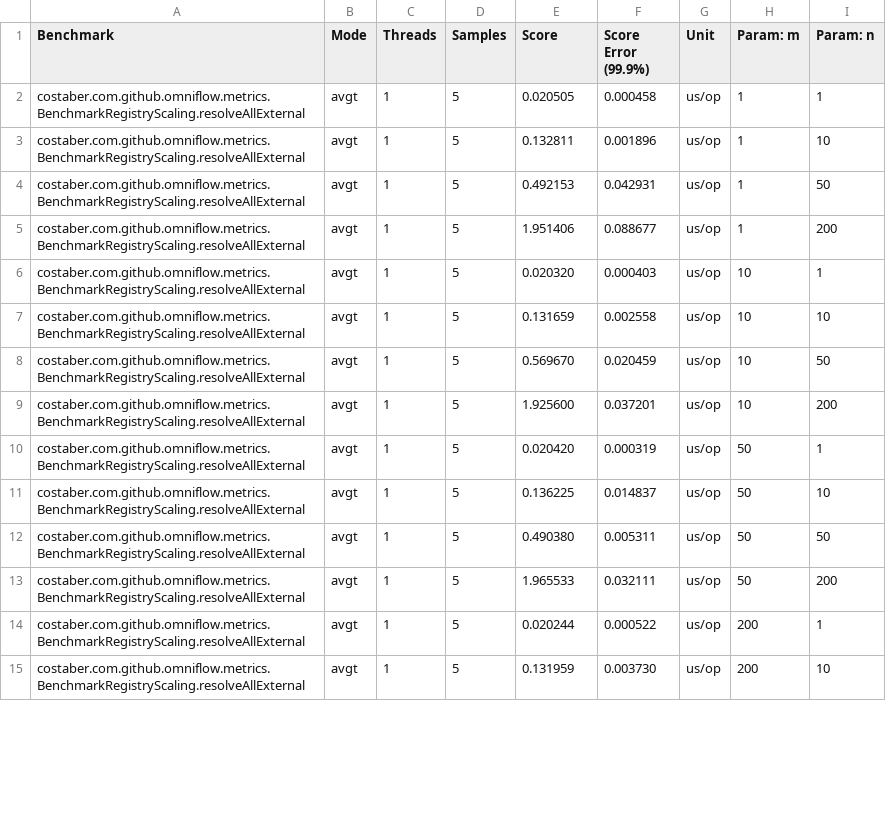
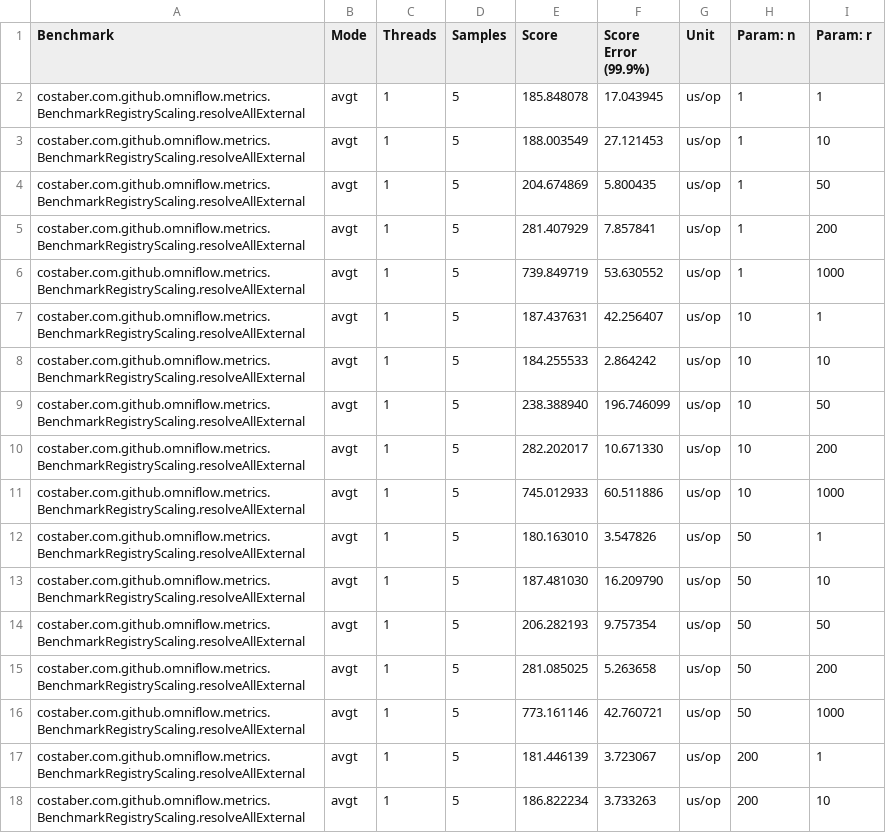
Before and after one commit to EngenheiroPedroCarvalho/ISEL-Thesis-2526, a CSV file: omni-flow-main/benchmark/results/jmh-results-p6.csv, drawn as a sheet; only a part is shown; the diff covers the shown part only.

```diff
--- a/omni-flow-main/benchmark/results/jmh-results-p6.csv
+++ b/omni-flow-main/benchmark/results/jmh-results-p6.csv
@@ -1,15 +1,18 @@
-"Benchmark","Mode","Threads","Samples","Score","Score Error (99.9%)","Unit","Param: m","Param: n"
-"costaber.com.github.omniflow.metrics.BenchmarkRegistryScaling.resolveAllExternal","avgt",1,5,0.020505,0.000458,"us/op",1,1
-"costaber.com.github.omniflow.metrics.BenchmarkRegistryScaling.resolveAllExternal","avgt",1,5,0.132811,0.001896,"us/op",1,10
-"costaber.com.github.omniflow.metrics.BenchmarkRegistryScaling.resolveAllExternal","avgt",1,5,0.492153,0.042931,"us/op",1,50
-"costaber.com.github.omniflow.metrics.BenchmarkRegistryScaling.resolveAllExternal","avgt",1,5,1.951406,0.088677,"us/op",1,200
-"costaber.com.github.omniflow.metrics.BenchmarkRegistryScaling.resolveAllExternal","avgt",1,5,0.020320,0.000403,"us/op",10,1
-"costaber.com.github.omniflow.metrics.BenchmarkRegistryScaling.resolveAllExternal","avgt",1,5,0.131659,0.002558,"us/op",10,10
-"costaber.com.github.omniflow.metrics.BenchmarkRegistryScaling.resolveAllExternal","avgt",1,5,0.569670,0.020459,"us/op",10,50
-"costaber.com.github.omniflow.metrics.BenchmarkRegistryScaling.resolveAllExternal","avgt",1,5,1.925600,0.037201,"us/op",10,200
-"costaber.com.github.omniflow.metrics.BenchmarkRegistryScaling.resolveAllExternal","avgt",1,5,0.020420,0.000319,"us/op",50,1
-"costaber.com.github.omniflow.metrics.BenchmarkRegistryScaling.resolveAllExternal","avgt",1,5,0.136225,0.014837,"us/op",50,10
-"costaber.com.github.omniflow.metrics.BenchmarkRegistryScaling.resolveAllExternal","avgt",1,5,0.490380,0.005311,"us/op",50,50
-"costaber.com.github.omniflow.metrics.BenchmarkRegistryScaling.resolveAllExternal","avgt",1,5,1.965533,0.032111,"us/op",50,200
-"costaber.com.github.omniflow.metrics.BenchmarkRegistryScaling.resolveAllExternal","avgt",1,5,0.020244,0.000522,"us/op",200,1
-"costaber.com.github.omniflow.metrics.BenchmarkRegistryScaling.resolveAllExternal","avgt",1,5,0.131959,0.003730,"us/op",200,10
+"Benchmark","Mode","Threads","Samples","Score","Score Error (99.9%)","Unit","Param: n","Param: r"
+"costaber.com.github.omniflow.metrics.BenchmarkRegistryScaling.resolveAllExternal","avgt",1,5,185.848078,17.043945,"us/op",1,1
+"costaber.com.github.omniflow.metrics.BenchmarkRegistryScaling.resolveAllExternal","avgt",1,5,188.003549,27.121453,"us/op",1,10
+"costaber.com.github.omniflow.metrics.BenchmarkRegistryScaling.resolveAllExternal","avgt",1,5,204.674869,5.800435,"us/op",1,50
+"costaber.com.github.omniflow.metrics.BenchmarkRegistryScaling.resolveAllExternal","avgt",1,5,281.407929,7.857841,"us/op",1,200
+"costaber.com.github.omniflow.metrics.BenchmarkRegistryScaling.resolveAllExternal","avgt",1,5,739.849719,53.630552,"us/op",1,1000
+"costaber.com.github.omniflow.metrics.BenchmarkRegistryScaling.resolveAllExternal","avgt",1,5,187.437631,42.256407,"us/op",10,1
+"costaber.com.github.omniflow.metrics.BenchmarkRegistryScaling.resolveAllExternal","avgt",1,5,184.255533,2.864242,"us/op",10,10
+"costaber.com.github.omniflow.metrics.BenchmarkRegistryScaling.resolveAllExternal","avgt",1,5,238.388940,196.746099,"us/op",10,50
+"costaber.com.github.omniflow.metrics.BenchmarkRegistryScaling.resolveAllExternal","avgt",1,5,282.202017,10.671330,"us/op",10,200
+"costaber.com.github.omniflow.metrics.BenchmarkRegistryScaling.resolveAllExternal","avgt",1,5,745.012933,60.511886,"us/op",10,1000
+"costaber.com.github.omniflow.metrics.BenchmarkRegistryScaling.resolveAllExternal","avgt",1,5,180.163010,3.547826,"us/op",50,1
+"costaber.com.github.omniflow.metrics.BenchmarkRegistryScaling.resolveAllExternal","avgt",1,5,187.481030,16.209790,"us/op",50,10
+"costaber.com.github.omniflow.metrics.BenchmarkRegistryScaling.resolveAllExternal","avgt",1,5,206.282193,9.757354,"us/op",50,50
+"costaber.com.github.omniflow.metrics.BenchmarkRegistryScaling.resolveAllExternal","avgt",1,5,281.085025,5.263658,"us/op",50,200
+"costaber.com.github.omniflow.metrics.BenchmarkRegistryScaling.resolveAllExternal","avgt",1,5,773.161146,42.760721,"us/op",50,1000
+"costaber.com.github.omniflow.metrics.BenchmarkRegistryScaling.resolveAllExternal","avgt",1,5,181.446139,3.723067,"us/op",200,1
+"costaber.com.github.omniflow.metrics.BenchmarkRegistryScaling.resolveAllExternal","avgt",1,5,186.822234,3.733263,"us/op",200,10
```
Also changed, not shown: 3 added rows, 6 removed rows and 44 edited cells elsewhere in this file, omni-flow-main/benchmark/results/jmh-results-p13.csv, omni-flow-main/benchmark/results/jmh-results-p14.csv, 29 other files.
